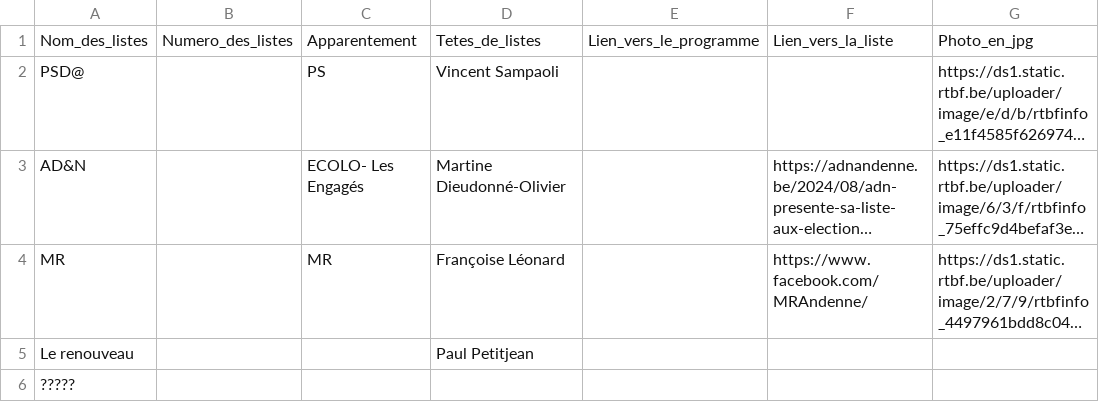
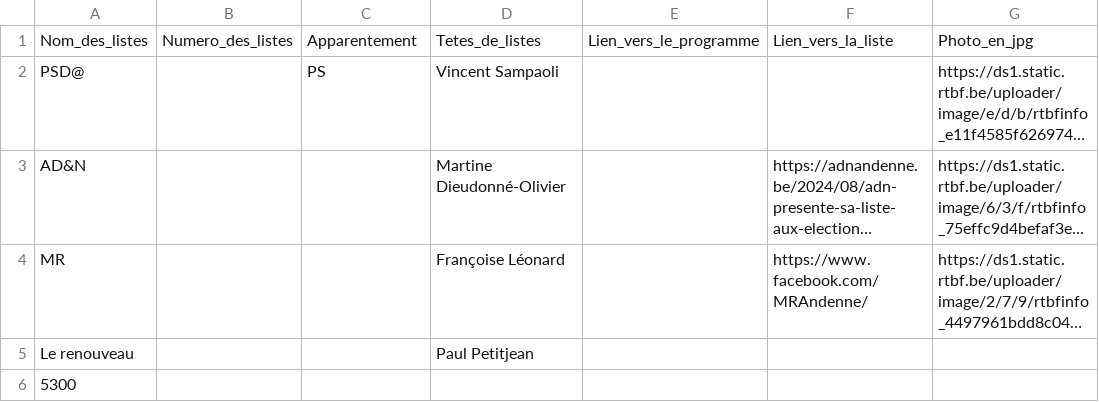
Before and after one commit to amcaw/electionslists, a CSV file: 5300.csv, drawn as a sheet; long unchanged cells end in …; the diff names each change by its address in the sheet, - before the commit and + after, or states it on an @@ line.

Commit message:
Upload CSV file

```diff
--- a/5300.csv
+++ b/5300.csv
-C3: ECOLO- Les Engagés
+C3: (empty)
-C4: MR
+C4: (empty)
-A6: ?????
+A6: 5300
```
